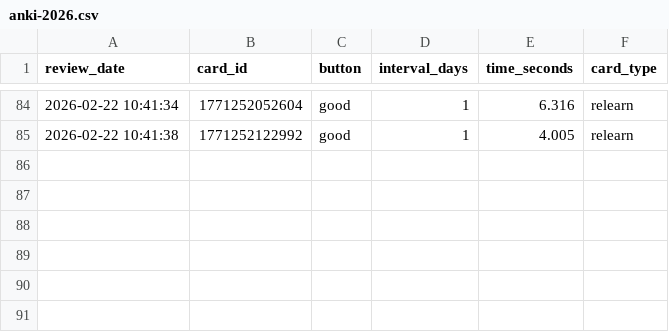
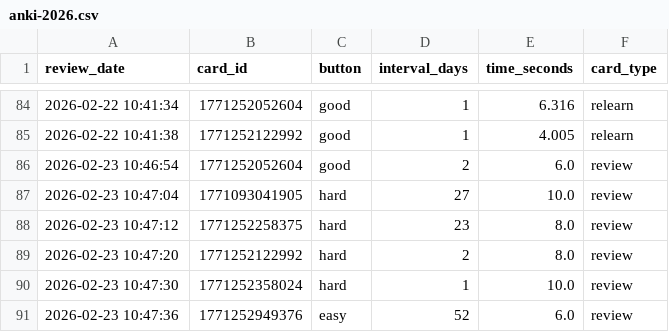
Before and after one commit to f0ldspace/blog, a CSV file: _data/anki-2026.csv, drawn as a sheet; only a part is shown, gaps mark what is left out.

```diff
--- a/_data/anki-2026.csv
+++ b/_data/anki-2026.csv
@@ -85 +85,7 @@ review_date,card_id,button,interval_days,time_seconds,card_type
 "2026-02-22 10:41:38",1771252122992,good,1,4.005,relearn
+"2026-02-23 10:46:54",1771252052604,good,2,6.0,review
+"2026-02-23 10:47:04",1771093041905,hard,27,10.0,review
+"2026-02-23 10:47:12",1771252258375,hard,23,8.0,review
+"2026-02-23 10:47:20",1771252122992,hard,2,8.0,review
+"2026-02-23 10:47:30",1771252358024,hard,1,10.0,review
+"2026-02-23 10:47:36",1771252949376,easy,52,6.0,review
```
Also changed, not shown: _data/anki-all.csv, _data/programming-2026.csv.
